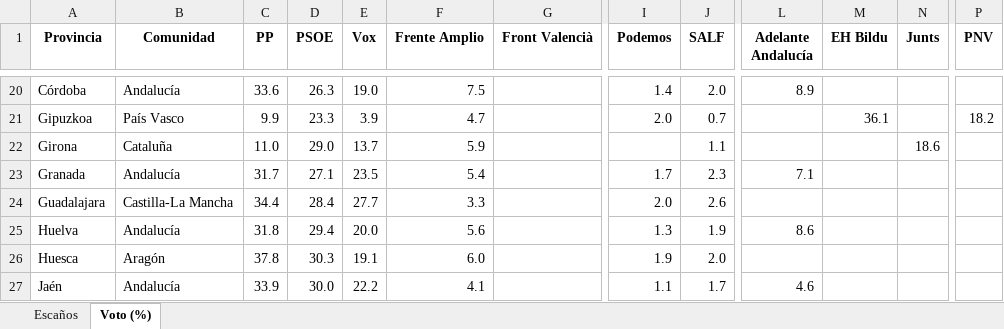
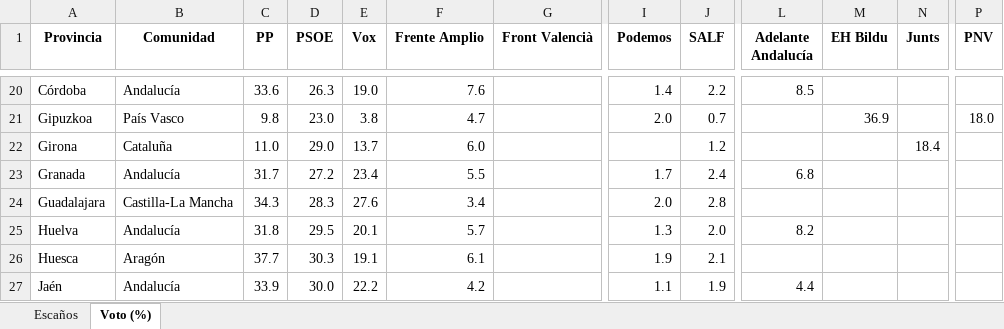
Before and after one commit to fermanpre/pondera, an Excel workbook: Web/sitio/resumen_provincias.xlsx, sheet Voto (%), drawn as a sheet; only a part is shown, gaps mark what is left out; values as stored, in another font and other column widths than the file's, no borders; the diff covers the shown part only; the diff names each change by its address in the sheet, - before the commit and + after, or states it on an @@ line.

```diff
--- a/Web/sitio/resumen_provincias.xlsx (sheet Voto (%))
+++ b/Web/sitio/resumen_provincias.xlsx (sheet Voto (%))
-F20 (Frente Amplio): 7.5
+F20 (Frente Amplio): 7.6
-J20 (SALF): 2.0
+J20 (SALF): 2.2
-L20 (Adelante Andalucía): 8.9
+L20 (Adelante Andalucía): 8.5
-C21 (PP): 9.9
+C21 (PP): 9.8
-D21 (PSOE): 23.3
+D21 (PSOE): 23.0
-E21 (Vox): 3.9
+E21 (Vox): 3.8
-M21 (EH Bildu): 36.1
+M21 (EH Bildu): 36.9
-P21 (PNV): 18.2
+P21 (PNV): 18.0
-F22 (Frente Amplio): 5.9
+F22 (Frente Amplio): 6.0
-J22 (SALF): 1.1
+J22 (SALF): 1.2
-N22 (Junts): 18.6
+N22 (Junts): 18.4
-D23 (PSOE): 27.1
+D23 (PSOE): 27.2
-E23 (Vox): 23.5
+E23 (Vox): 23.4
-F23 (Frente Amplio): 5.4
+F23 (Frente Amplio): 5.5
-J23 (SALF): 2.3
+J23 (SALF): 2.4
-L23 (Adelante Andalucía): 7.1
+L23 (Adelante Andalucía): 6.8
-C24 (PP): 34.4
+C24 (PP): 34.3
-D24 (PSOE): 28.4
+D24 (PSOE): 28.3
-E24 (Vox): 27.7
+E24 (Vox): 27.6
-F24 (Frente Amplio): 3.3
+F24 (Frente Amplio): 3.4
-J24 (SALF): 2.6
+J24 (SALF): 2.8
-D25 (PSOE): 29.4
+D25 (PSOE): 29.5
-E25 (Vox): 20.0
+E25 (Vox): 20.1
-F25 (Frente Amplio): 5.6
+F25 (Frente Amplio): 5.7
-J25 (SALF): 1.9
+J25 (SALF): 2.0
-L25 (Adelante Andalucía): 8.6
+L25 (Adelante Andalucía): 8.2
-C26 (PP): 37.8
+C26 (PP): 37.7
-F26 (Frente Amplio): 6.0
+F26 (Frente Amplio): 6.1
-J26 (SALF): 2.0
+J26 (SALF): 2.1
-F27 (Frente Amplio): 4.1
+F27 (Frente Amplio): 4.2
-J27 (SALF): 1.7
+J27 (SALF): 1.9
-L27 (Adelante Andalucía): 4.6
+L27 (Adelante Andalucía): 4.4
```
Also changed, not shown: 151 edited cells elsewhere in this sheet, sheet Escaños, 13 other files.
